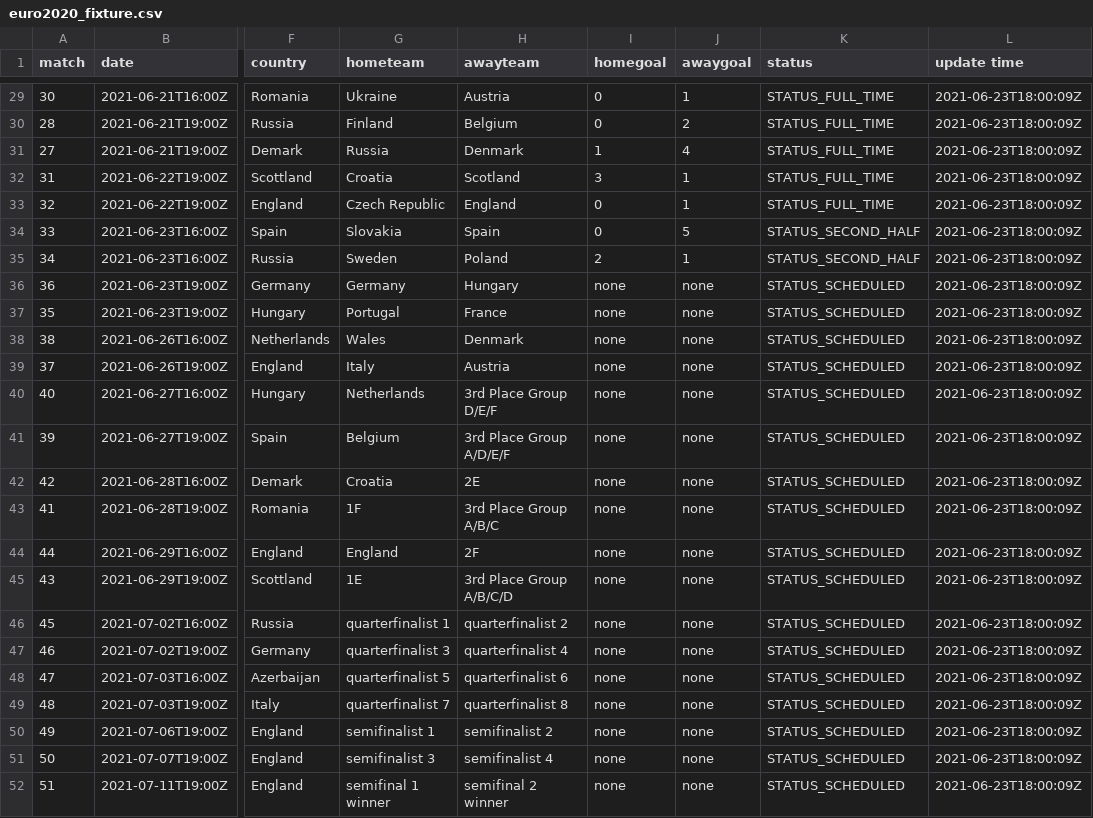
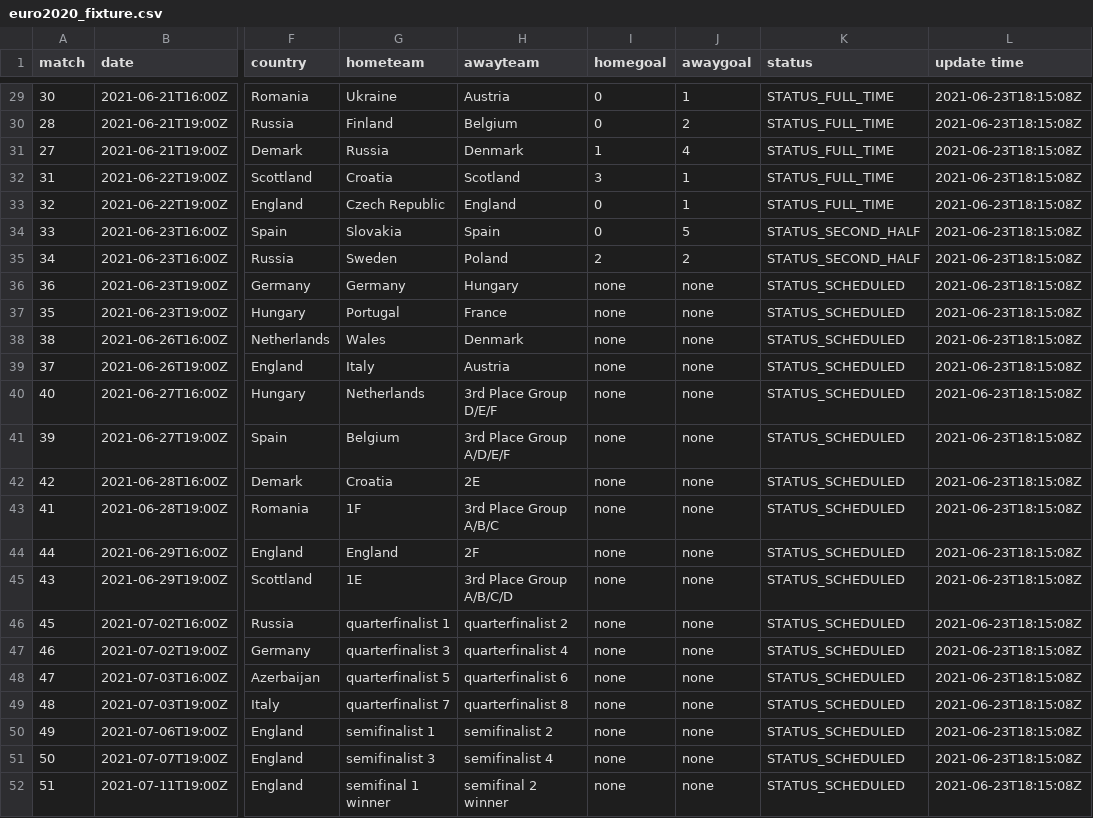
Before and after one commit to excel4soccer/euro2020, a CSV file: euro2020_fixture.csv, drawn as a sheet; only a part is shown, gaps mark what is left out; the diff covers the shown part only; the diff names each change by its address in the sheet, - before the commit and + after, or states it on an @@ line.

```diff
--- a/euro2020_fixture.csv
+++ b/euro2020_fixture.csv
-L29:L52 (update time): 2021-06-23T18:00:09Z
+L29:L52 (update time): 2021-06-23T18:15:08Z
-J35 (awaygoal): 1
+J35 (awaygoal): 2
```
Also changed, not shown: 27 edited cells elsewhere in this file.
